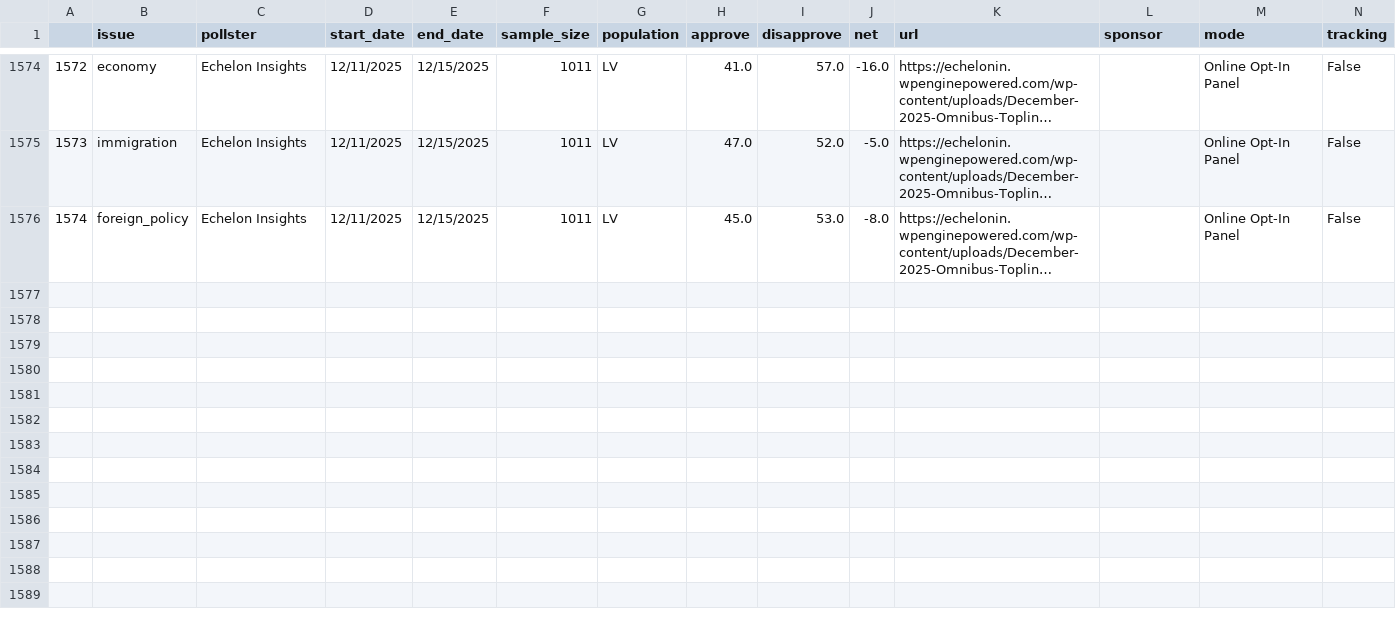
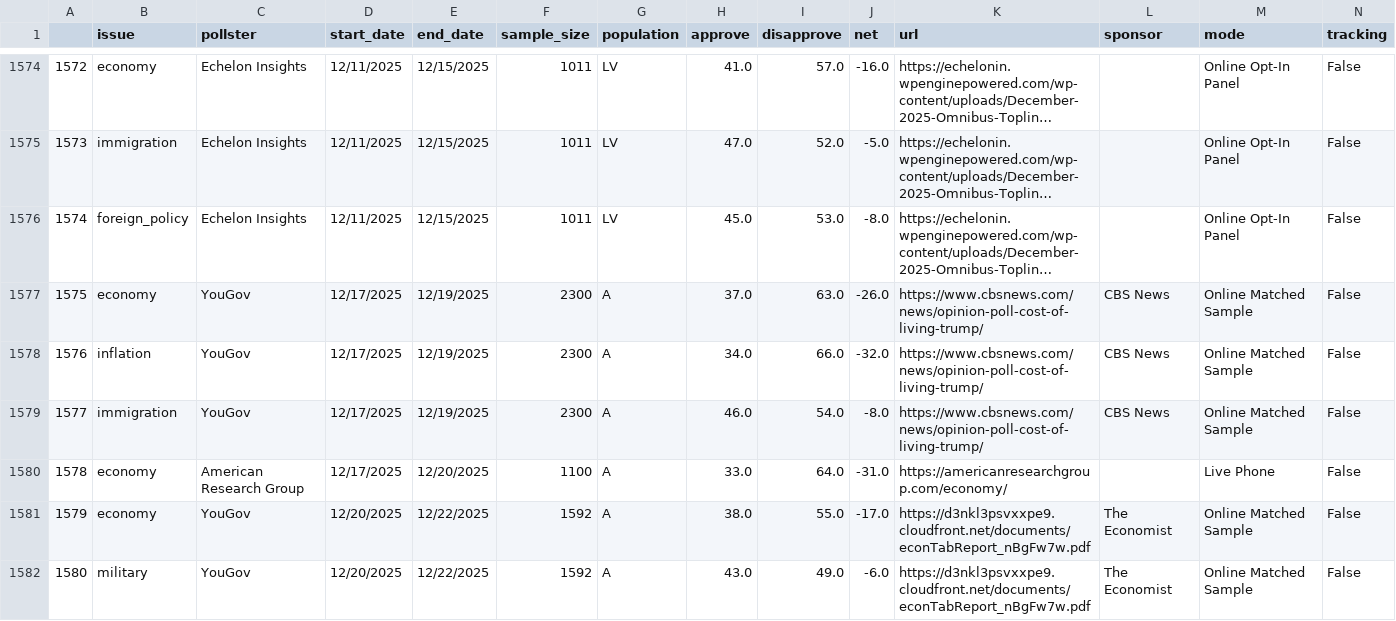
Before and after one commit to Hackquantumcpp/snoutcounter-backend, a CSV file: president-issue-approval-polling.csv, drawn as a sheet; only a part is shown, gaps mark what is left out; long unchanged cells end in …; rows hold the shown columns only; the diff covers the shown part only; the diff names each change by its address in the sheet, - before the commit and + after, or states it on an @@ line.

```diff
--- a/president-issue-approval-polling.csv
+++ b/president-issue-approval-polling.csv
+row 1577: 1575 | economy | YouGov | 12/17/2025 | 12/19/2025 | 2300 | A | 37.0 | 63.0 | -26.0 | https://www.cbsnews.com/news/opinion-poll-cost-of-living-trump/ | CBS News | Online Matched Sample | False
+row 1578: 1576 | inflation | YouGov | 12/17/2025 | 12/19/2025 | 2300 | A | 34.0 | 66.0 | -32.0 | https://www.cbsnews.com/news/opinion-poll-cost-of-living-trump/ | CBS News | Online Matched Sample | False
+row 1579: 1577 | immigration | YouGov | 12/17/2025 | 12/19/2025 | 2300 | A | 46.0 | 54.0 | -8.0 | https://www.cbsnews.com/news/opinion-poll-cost-of-living-trump/ | CBS News | Online Matched Sample | False
+row 1580: 1578 | economy | American Research Group | 12/17/2025 | 12/20/2025 | 1100 | A | 33.0 | 64.0 | -31.0 | https://americanresearchgroup.com/economy/ |  | Live Phone | False
+row 1581: 1579 | economy | YouGov | 12/20/2025 | 12/22/2025 | 1592 | A | 38.0 | 55.0 | -17.0 | https://d3nkl3psvxxpe9.cloudfront.net/documents/econTabReport_nBgFw7w.pdf | The Economist | Online Matched Sample | False
+row 1582: 1580 | military | YouGov | 12/20/2025 | 12/22/2025 | 1592 | A | 43.0 | 49.0 | -6.0 | https://d3nkl3psvxxpe9.cloudfront.net/documents/econTabReport_nBgFw7w.pdf | The Economist | Online Matched Sample | False
```
Also changed, not shown: 6 added rows elsewhere in this file, R/president_issue_approval_polls.csv, net_approval_issues.csv, 22 other files.
